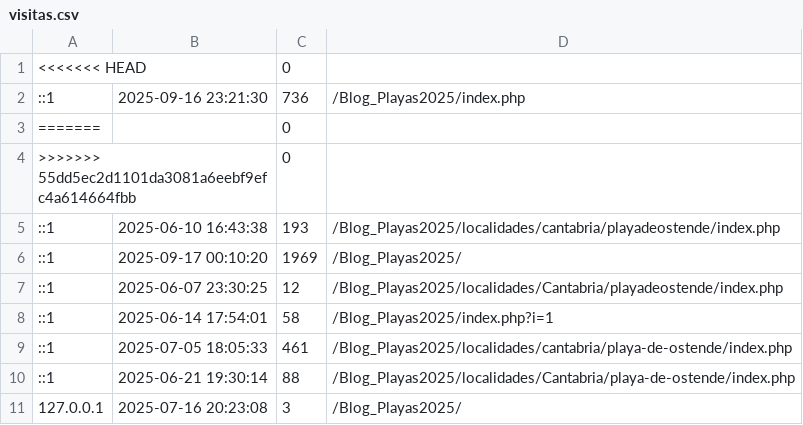
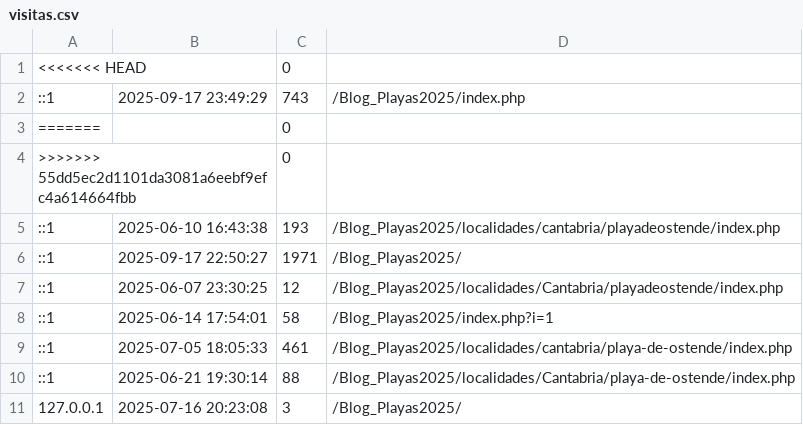
Before and after one commit to luxen4/Blog_Playas2024, a CSV file: bloques/control/visitas.csv, drawn as a sheet.

```diff
--- a/bloques/control/visitas.csv
+++ b/bloques/control/visitas.csv
@@ -1,3 +1,3 @@
 "<<<<<<< HEAD",,0,
-::1,"2025-09-16 23:21:30",736,/Blog_Playas2025/index.php
+::1,"2025-09-17 23:49:29",743,/Blog_Playas2025/index.php
 =======,,0,
@@ -5,3 +5,3 @@
 ::1,"2025-06-10 16:43:38",193,/Blog_Playas2025/localidades/cantabria/playadeostende/index.php
-::1,"2025-09-17 00:10:20",1969,/Blog_Playas2025/
+::1,"2025-09-17 22:50:27",1971,/Blog_Playas2025/
 ::1,"2025-06-07 23:30:25",12,/Blog_Playas2025/localidades/Cantabria/playadeostende/index.php
```
Also changed, not shown: 23 other files.
